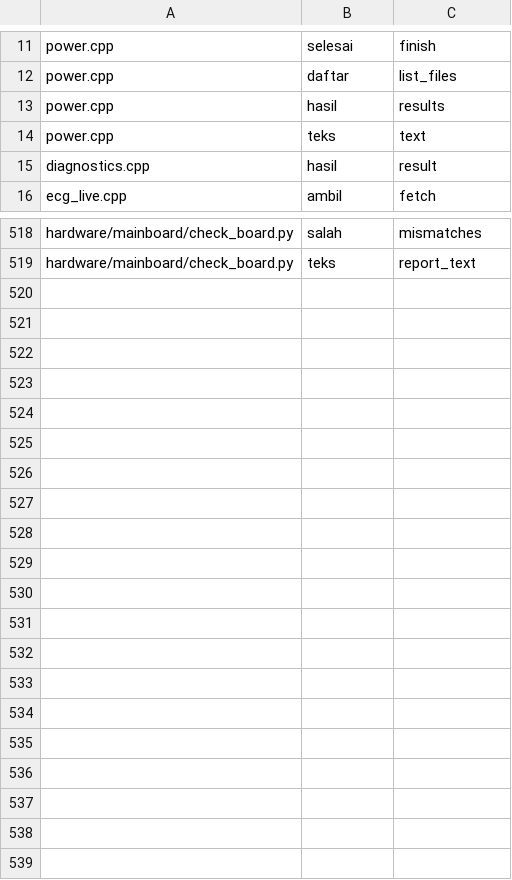
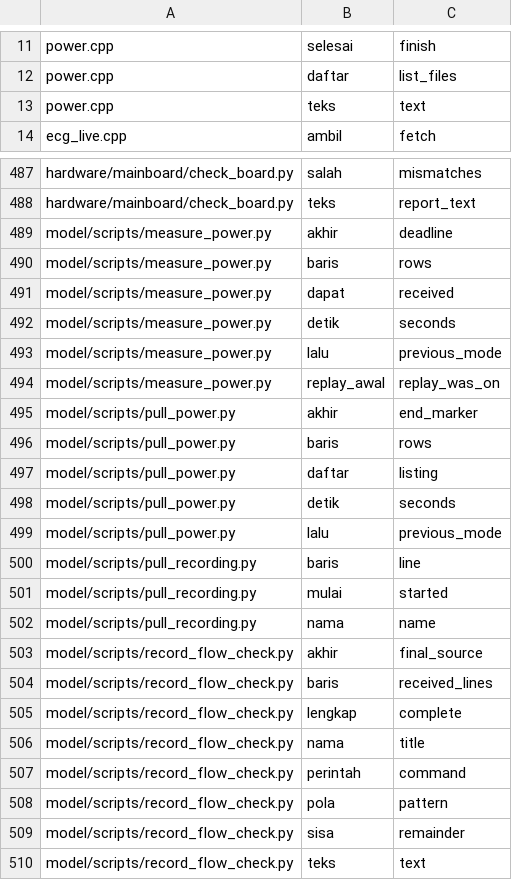
Before and after one commit to mrrizaldi/projek-akhir, a TSV file: scripts/rename_map_scoped.tsv, drawn as a sheet; only a part is shown, gaps mark what is left out; the diff covers the shown part only.

```diff
--- a/scripts/rename_map_scoped.tsv
+++ b/scripts/rename_map_scoped.tsv
@@ -12,5 +12,3 @@ power.cpp	selesai	finish
 power.cpp	daftar	list_files
-power.cpp	hasil	results
 power.cpp	teks	text
-diagnostics.cpp	hasil	result
 ecg_live.cpp	ambil	fetch
@@ -519 +488,23 @@ hardware/mainboard/check_board.py	salah	mismatches
 hardware/mainboard/check_board.py	teks	report_text
+model/scripts/measure_power.py	akhir	deadline
+model/scripts/measure_power.py	baris	rows
+model/scripts/measure_power.py	dapat	received
+model/scripts/measure_power.py	detik	seconds
+model/scripts/measure_power.py	lalu	previous_mode
+model/scripts/measure_power.py	replay_awal	replay_was_on
+model/scripts/pull_power.py	akhir	end_marker
+model/scripts/pull_power.py	baris	rows
+model/scripts/pull_power.py	daftar	listing
+model/scripts/pull_power.py	detik	seconds
+model/scripts/pull_power.py	lalu	previous_mode
+model/scripts/pull_recording.py	baris	line
+model/scripts/pull_recording.py	mulai	started
+model/scripts/pull_recording.py	nama	name
+model/scripts/record_flow_check.py	akhir	final_source
+model/scripts/record_flow_check.py	baris	received_lines
+model/scripts/record_flow_check.py	lengkap	complete
+model/scripts/record_flow_check.py	nama	title
+model/scripts/record_flow_check.py	perintah	command
+model/scripts/record_flow_check.py	pola	pattern
+model/scripts/record_flow_check.py	sisa	remainder
+model/scripts/record_flow_check.py	teks	text
```
Also changed, not shown: 29 removed rows elsewhere in this file, 4 other files.
